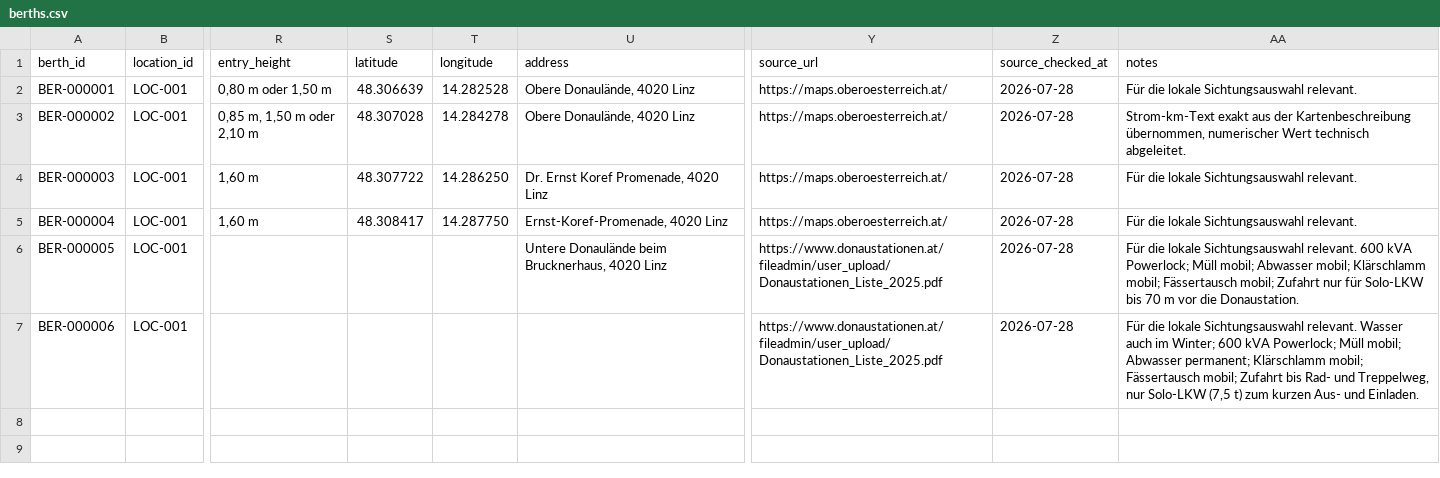
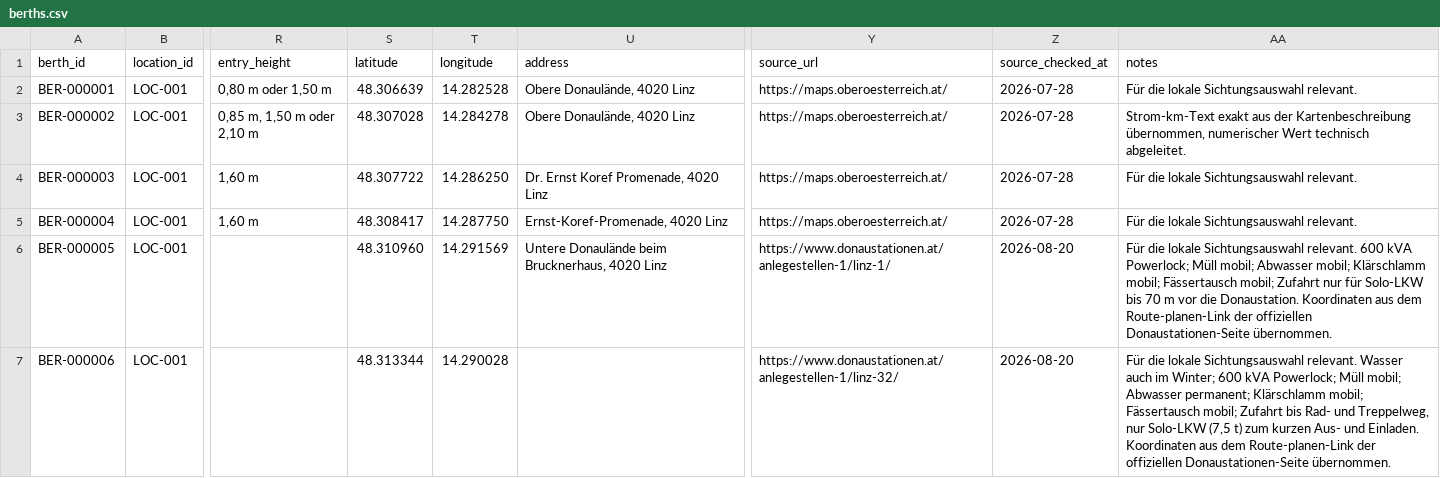
Before and after one commit to ugnet90/danube-vessel-log, a CSV file: data/berths.csv, drawn as a sheet; only a part is shown, gaps mark what is left out; the diff names each change by its address in the sheet, - before the commit and + after, or states it on an @@ line.

Commit message:
Koordinaten für Linz 1 und 32 ergänzen

```diff
--- a/data/berths.csv
+++ b/data/berths.csv
-S6 (latitude): (empty)
+S6 (latitude): 48.310960
-T6 (longitude): (empty)
+T6 (longitude): 14.291569
-Y6 (source_url): https://www.donaustationen.at/fileadmin/user_upload/Donaustationen_Liste_2025.pdf
+Y6 (source_url): https://www.donaustationen.at/anlegestellen-1/linz-1/
-Z6:Z7 (source_checked_at): 2026-07-28
+Z6:Z7 (source_checked_at): 2026-08-20
-AA6 (notes): …die Donaustation.
+AA6 (notes): …die Donaustation. Koordinaten aus dem Route-planen-Link der offiziellen Donaustationen-Seite übernommen.
-S7 (latitude): (empty)
+S7 (latitude): 48.313344
-T7 (longitude): (empty)
+T7 (longitude): 14.290028
-Y7 (source_url): https://www.donaustationen.at/fileadmin/user_upload/Donaustationen_Liste_2025.pdf
+Y7 (source_url): https://www.donaustationen.at/anlegestellen-1/linz-32/
-AA7 (notes): …und Einladen.
+AA7 (notes): …und Einladen. Koordinaten aus dem Route-planen-Link der offiziellen Donaustationen-Seite übernommen.
```
